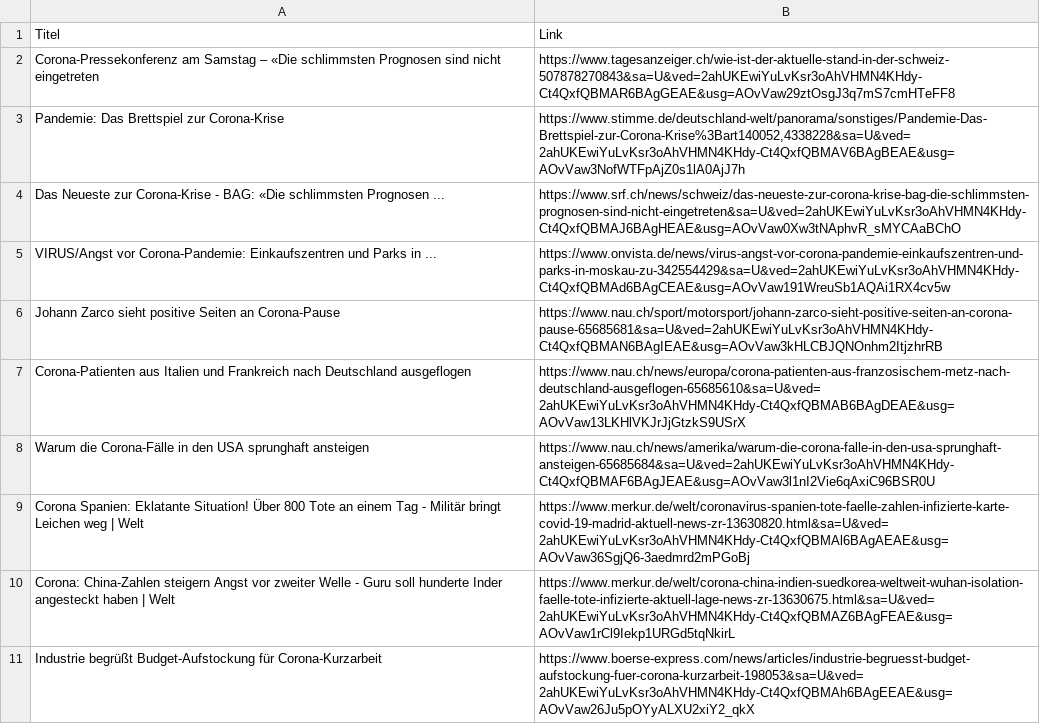
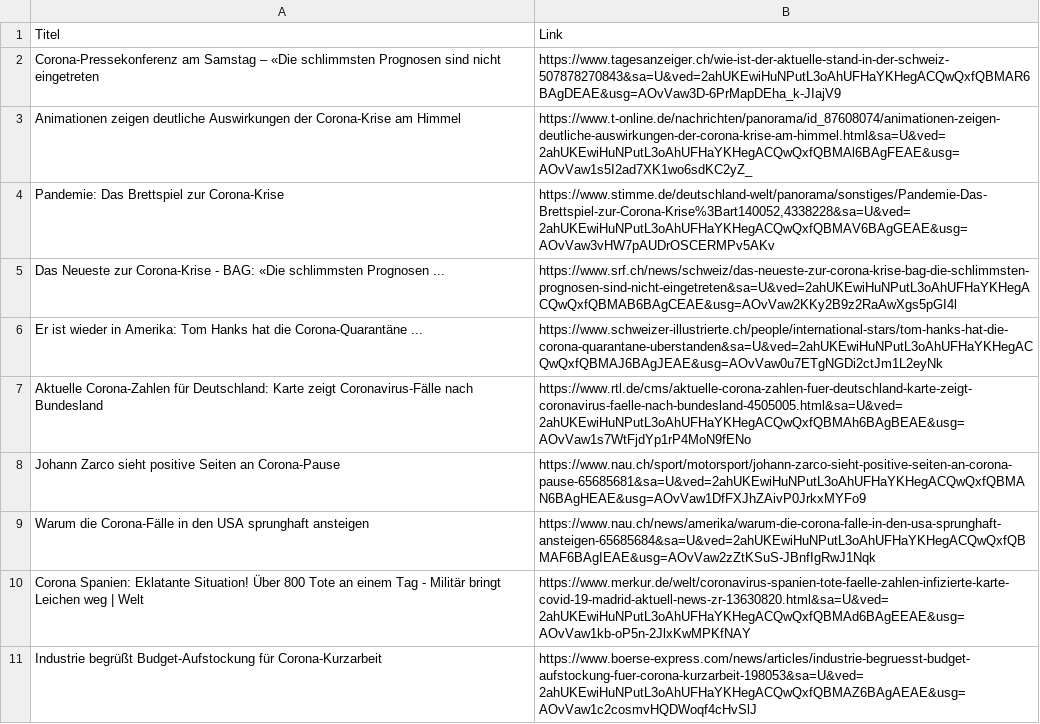
Before and after one commit to gcatt/gcatt, a CSV file: App/app/Google_Output/google.csv, drawn as a sheet.

```diff
--- a/App/app/Google_Output/google.csv
+++ b/App/app/Google_Output/google.csv
@@ -1,11 +1,11 @@
 Titel;Link
-Corona-Pressekonferenz am Samstag – «Die schlimmsten Prognosen sind nicht eingetreten;https://www.tagesanzeiger.ch/wie-ist-der-aktuelle-stand-in-der-schweiz-507878270843&sa=U&ved=2ahUKEwiYuLvKsr3oAhVHMN4KHdy-Ct4QxfQBMAR6BAgGEAE&usg=AOvVaw29ztOsgJ3q7mS7cmHTeFF8
-Pandemie: Das Brettspiel zur Corona-Krise;https://www.stimme.de/deutschland-welt/panorama/sonstiges/Pandemie-Das-Brettspiel-zur-Corona-Krise%3Bart140052,4338228&sa=U&ved=2ahUKEwiYuLvKsr3oAhVHMN4KHdy-Ct4QxfQBMAV6BAgBEAE&usg=AOvVaw3NofWTFpAjZ0s1lA0AjJ7h
-Das Neueste zur Corona-Krise - BAG: «Die schlimmsten Prognosen ...;https://www.srf.ch/news/schweiz/das-neueste-zur-corona-krise-bag-die-schlimmsten-prognosen-sind-nicht-eingetreten&sa=U&ved=2ahUKEwiYuLvKsr3oAhVHMN4KHdy-Ct4QxfQBMAJ6BAgHEAE&usg=AOvVaw0Xw3tNAphvR_sMYCAaBChO
-VIRUS/Angst vor Corona-Pandemie: Einkaufszentren und Parks in ...;https://www.onvista.de/news/virus-angst-vor-corona-pandemie-einkaufszentren-und-parks-in-moskau-zu-342554429&sa=U&ved=2ahUKEwiYuLvKsr3oAhVHMN4KHdy-Ct4QxfQBMAd6BAgCEAE&usg=AOvVaw191WreuSb1AQAi1RX4cv5w
-Johann Zarco sieht positive Seiten an Corona-Pause;https://www.nau.ch/sport/motorsport/johann-zarco-sieht-positive-seiten-an-corona-pause-65685681&sa=U&ved=2ahUKEwiYuLvKsr3oAhVHMN4KHdy-Ct4QxfQBMAN6BAgIEAE&usg=AOvVaw3kHLCBJQNOnhm2ItjzhrRB
-Corona-Patienten aus Italien und Frankreich nach Deutschland ausgeflogen;https://www.nau.ch/news/europa/corona-patienten-aus-franzosischem-metz-nach-deutschland-ausgeflogen-65685610&sa=U&ved=2ahUKEwiYuLvKsr3oAhVHMN4KHdy-Ct4QxfQBMAB6BAgDEAE&usg=AOvVaw13LKHlVKJrJjGtzkS9USrX
-Warum die Corona-Fälle in den USA sprunghaft ansteigen;https://www.nau.ch/news/amerika/warum-die-corona-falle-in-den-usa-sprunghaft-ansteigen-65685684&sa=U&ved=2ahUKEwiYuLvKsr3oAhVHMN4KHdy-Ct4QxfQBMAF6BAgJEAE&usg=AOvVaw3l1nI2Vie6qAxiC96BSR0U
-Corona Spanien: Eklatante Situation! Über 800 Tote an einem Tag - Militär bringt Leichen weg | Welt;https://www.merkur.de/welt/coronavirus-spanien-tote-faelle-zahlen-infizierte-karte-covid-19-madrid-aktuell-news-zr-13630820.html&sa=U&ved=2ahUKEwiYuLvKsr3oAhVHMN4KHdy-Ct4QxfQBMAl6BAgAEAE&usg=AOvVaw36SgjQ6-3aedmrd2mPGoBj
-Corona: China-Zahlen steigern Angst vor zweiter Welle - Guru soll hunderte Inder angesteckt haben | Welt;https://www.merkur.de/welt/corona-china-indien-suedkorea-weltweit-wuhan-isolation-faelle-tote-infizierte-aktuell-lage-news-zr-13630675.html&sa=U&ved=2ahUKEwiYuLvKsr3oAhVHMN4KHdy-Ct4QxfQBMAZ6BAgFEAE&usg=AOvVaw1rCl9Iekp1URGd5tqNkirL
-Industrie begrüßt Budget-Aufstockung für Corona-Kurzarbeit;https://www.boerse-express.com/news/articles/industrie-begruesst-budget-aufstockung-fuer-corona-kurzarbeit-198053&sa=U&ved=2ahUKEwiYuLvKsr3oAhVHMN4KHdy-Ct4QxfQBMAh6BAgEEAE&usg=AOvVaw26Ju5pOYyALXU2xiY2_qkX
+Corona-Pressekonferenz am Samstag – «Die schlimmsten Prognosen sind nicht eingetreten;https://www.tagesanzeiger.ch/wie-ist-der-aktuelle-stand-in-der-schweiz-507878270843&sa=U&ved=2ahUKEwiHuNPutL3oAhUFHaYKHegACQwQxfQBMAR6BAgDEAE&usg=AOvVaw3D-6PrMapDEha_k-JIajV9
+Animationen zeigen deutliche Auswirkungen der Corona-Krise am Himmel;https://www.t-online.de/nachrichten/panorama/id_87608074/animationen-zeigen-deutliche-auswirkungen-der-corona-krise-am-himmel.html&sa=U&ved=2ahUKEwiHuNPutL3oAhUFHaYKHegACQwQxfQBMAl6BAgFEAE&usg=AOvVaw1s5I2ad7XK1wo6sdKC2yZ_
+Pandemie: Das Brettspiel zur Corona-Krise;https://www.stimme.de/deutschland-welt/panorama/sonstiges/Pandemie-Das-Brettspiel-zur-Corona-Krise%3Bart140052,4338228&sa=U&ved=2ahUKEwiHuNPutL3oAhUFHaYKHegACQwQxfQBMAV6BAgGEAE&usg=AOvVaw3vHW7pAUDrOSCERMPv5AKv
+Das Neueste zur Corona-Krise - BAG: «Die schlimmsten Prognosen ...;https://www.srf.ch/news/schweiz/das-neueste-zur-corona-krise-bag-die-schlimmsten-prognosen-sind-nicht-eingetreten&sa=U&ved=2ahUKEwiHuNPutL3oAhUFHaYKHegACQwQxfQBMAB6BAgCEAE&usg=AOvVaw2KKy2B9z2RaAwXgs5pGI4l
+Er ist wieder in Amerika: Tom Hanks hat die Corona-Quarantäne ...;https://www.schweizer-illustrierte.ch/people/international-stars/tom-hanks-hat-die-corona-quarantane-uberstanden&sa=U&ved=2ahUKEwiHuNPutL3oAhUFHaYKHegACQwQxfQBMAJ6BAgJEAE&usg=AOvVaw0u7ETgNGDi2ctJm1L2eyNk
+Aktuelle Corona-Zahlen für Deutschland: Karte zeigt Coronavirus-Fälle nach Bundesland;https://www.rtl.de/cms/aktuelle-corona-zahlen-fuer-deutschland-karte-zeigt-coronavirus-faelle-nach-bundesland-4505005.html&sa=U&ved=2ahUKEwiHuNPutL3oAhUFHaYKHegACQwQxfQBMAh6BAgBEAE&usg=AOvVaw1s7WtFjdYp1rP4MoN9fENo
+Johann Zarco sieht positive Seiten an Corona-Pause;https://www.nau.ch/sport/motorsport/johann-zarco-sieht-positive-seiten-an-corona-pause-65685681&sa=U&ved=2ahUKEwiHuNPutL3oAhUFHaYKHegACQwQxfQBMAN6BAgHEAE&usg=AOvVaw1DfFXJhZAivP0JrkxMYFo9
+Warum die Corona-Fälle in den USA sprunghaft ansteigen;https://www.nau.ch/news/amerika/warum-die-corona-falle-in-den-usa-sprunghaft-ansteigen-65685684&sa=U&ved=2ahUKEwiHuNPutL3oAhUFHaYKHegACQwQxfQBMAF6BAgIEAE&usg=AOvVaw2zZtKSuS-JBnfIgRwJ1Nqk
+Corona Spanien: Eklatante Situation! Über 800 Tote an einem Tag - Militär bringt Leichen weg | Welt;https://www.merkur.de/welt/coronavirus-spanien-tote-faelle-zahlen-infizierte-karte-covid-19-madrid-aktuell-news-zr-13630820.html&sa=U&ved=2ahUKEwiHuNPutL3oAhUFHaYKHegACQwQxfQBMAd6BAgEEAE&usg=AOvVaw1kb-oP5n-2JlxKwMPKfNAY
+Industrie begrüßt Budget-Aufstockung für Corona-Kurzarbeit;https://www.boerse-express.com/news/articles/industrie-begruesst-budget-aufstockung-fuer-corona-kurzarbeit-198053&sa=U&ved=2ahUKEwiHuNPutL3oAhUFHaYKHegACQwQxfQBMAZ6BAgAEAE&usg=AOvVaw1c2cosmvHQDWoqf4cHvSlJ
```
Also changed, not shown: 4 other files.
